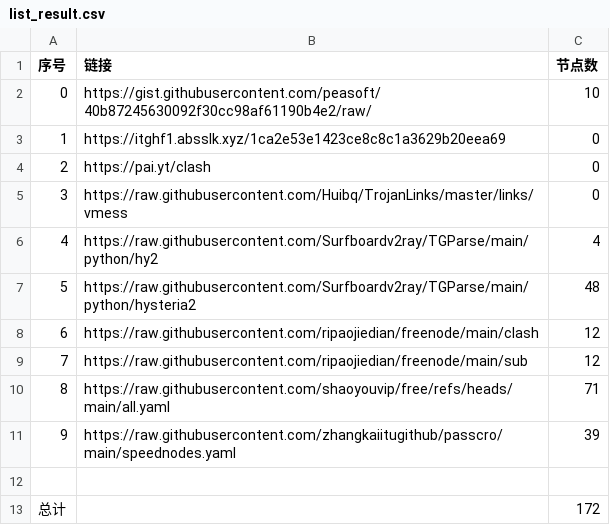
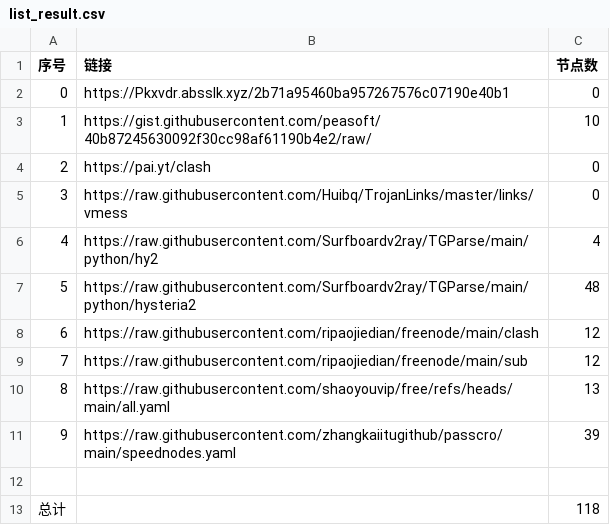
Before and after one commit to cysk003/NoMoreWalls, a CSV file: list_result.csv, drawn as a sheet.

```diff
--- a/list_result.csv
+++ b/list_result.csv
@@ -1,4 +1,4 @@
 序号,链接,节点数
-0,https://gist.githubusercontent.com/peasoft/40b87245630092f30cc98af61190b4e2/raw/,10
-1,https://itghf1.absslk.xyz/1ca2e53e1423ce8c8c1a3629b20eea69,0
+0,https://Pkxvdr.absslk.xyz/2b71a95460ba957267576c07190e40b1,0
+1,https://gist.githubusercontent.com/peasoft/40b87245630092f30cc98af61190b4e2/raw/,10
 2,https://pai.yt/clash,0
@@ -9,5 +9,5 @@
 7,https://raw.githubusercontent.com/ripaojiedian/freenode/main/sub,12
-8,https://raw.githubusercontent.com/shaoyouvip/free/refs/heads/main/all.yaml,71
+8,https://raw.githubusercontent.com/shaoyouvip/free/refs/heads/main/all.yaml,13
 9,https://raw.githubusercontent.com/zhangkaiitugithub/passcro/main/speednodes.yaml,39
 
-总计,,172
+总计,,118
```
Also changed, not shown: 18 other files.
